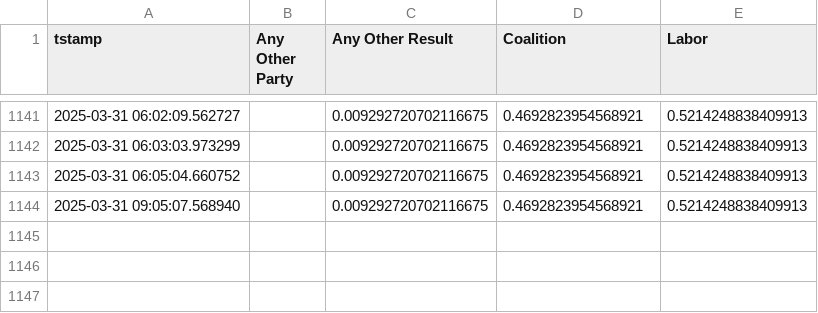
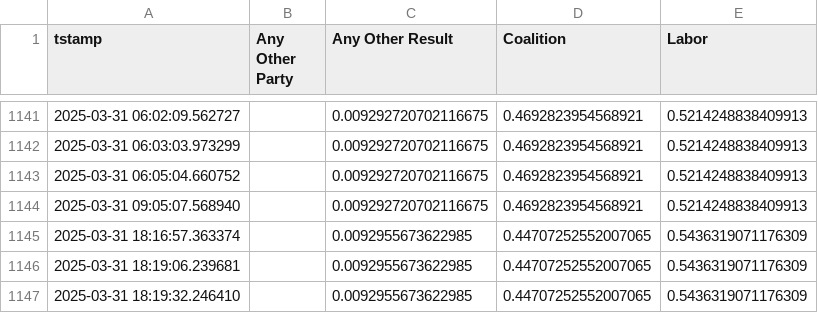
Before and after one commit to aliopor/odds, a CSV file: formedGov.csv, drawn as a sheet; only a part is shown, gaps mark what is left out; the diff names each change by its address in the sheet, - before the commit and + after, or states it on an @@ line.

```diff
--- a/formedGov.csv
+++ b/formedGov.csv
+row 1145: 2025-03-31 18:16:57.363374 |  | 0.0092955673622985 | 0.44707252552007065 | 0.5436319071176309
+row 1146: 2025-03-31 18:19:06.239681 |  | 0.0092955673622985 | 0.44707252552007065 | 0.5436319071176309
+row 1147: 2025-03-31 18:19:32.246410 |  | 0.0092955673622985 | 0.44707252552007065 | 0.5436319071176309
```
Also changed, not shown: Majority.csv, typeOfGov.csv.
